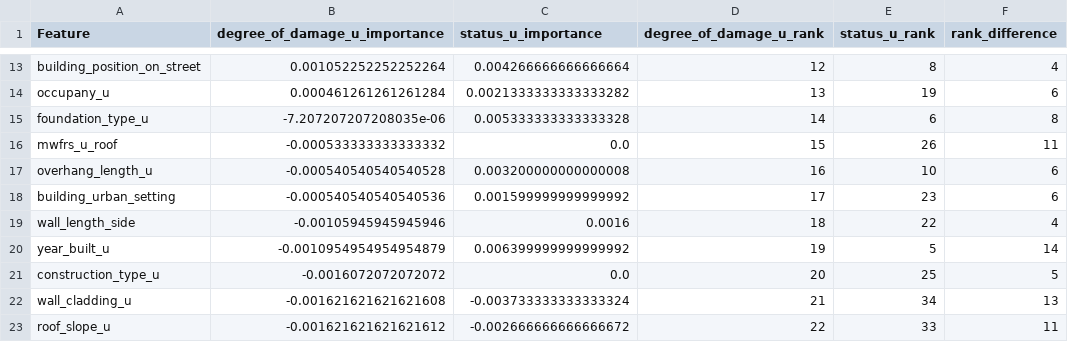
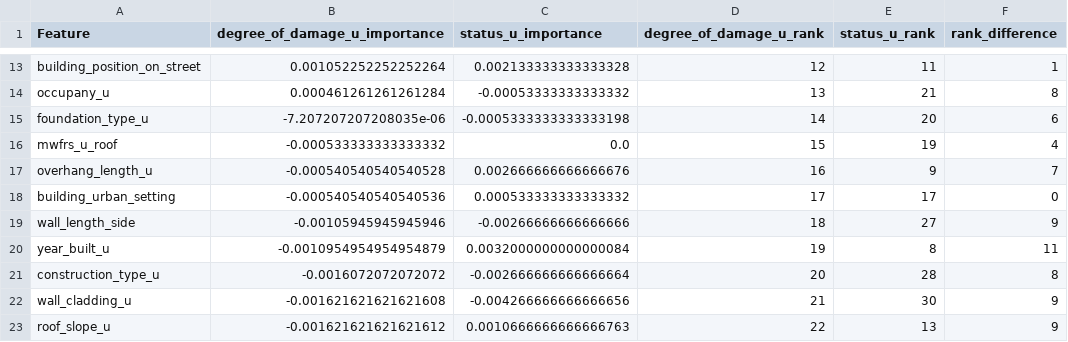
Before and after one commit to rkn2/MayfieldFeatures, a CSV file: tornado_vulnerability_outputs_status_target/feature_comparison.csv, drawn as a sheet; only a part is shown, gaps mark what is left out; the diff covers the shown part only; the diff names each change by its address in the sheet, - before the commit and + after, or states it on an @@ line.

```diff
--- a/tornado_vulnerability_outputs_status_target/feature_comparison.csv
+++ b/tornado_vulnerability_outputs_status_target/feature_comparison.csv
-C13 (status_u_importance): 0.004266666666666664
+C13 (status_u_importance): 0.002133333333333328
-E13 (status_u_rank): 8
+E13 (status_u_rank): 11
-F13 (rank_difference): 4
+F13 (rank_difference): 1
-C14 (status_u_importance): 0.0021333333333333282
+C14 (status_u_importance): -0.00053333333333332
-E14 (status_u_rank): 19
+E14 (status_u_rank): 21
-F14 (rank_difference): 6
+F14 (rank_difference): 8
-C15 (status_u_importance): 0.005333333333333328
+C15 (status_u_importance): -0.0005333333333333198
-E15 (status_u_rank): 6
+E15 (status_u_rank): 20
-F15 (rank_difference): 8
+F15 (rank_difference): 6
-E16 (status_u_rank): 26
+E16 (status_u_rank): 19
-F16 (rank_difference): 11
+F16 (rank_difference): 4
-C17 (status_u_importance): 0.003200000000000008
+C17 (status_u_importance): 0.002666666666666676
-E17 (status_u_rank): 10
+E17 (status_u_rank): 9
-F17 (rank_difference): 6
+F17 (rank_difference): 7
-C18 (status_u_importance): 0.001599999999999992
+C18 (status_u_importance): 0.000533333333333332
-E18 (status_u_rank): 23
+E18 (status_u_rank): 17
-F18 (rank_difference): 6
+F18 (rank_difference): 0
-C19 (status_u_importance): 0.0016
+C19 (status_u_importance): -0.00266666666666666
-E19 (status_u_rank): 22
+E19 (status_u_rank): 27
-F19 (rank_difference): 4
+F19 (rank_difference): 9
-C20 (status_u_importance): 0.006399999999999992
+C20 (status_u_importance): 0.0032000000000000084
-E20 (status_u_rank): 5
+E20 (status_u_rank): 8
-F20 (rank_difference): 14
+F20 (rank_difference): 11
-C21 (status_u_importance): 0.0
+C21 (status_u_importance): -0.002666666666666664
-E21 (status_u_rank): 25
+E21 (status_u_rank): 28
-F21 (rank_difference): 5
+F21 (rank_difference): 8
-C22 (status_u_importance): -0.003733333333333324
+C22 (status_u_importance): -0.004266666666666656
-E22 (status_u_rank): 34
+E22 (status_u_rank): 30
-F22 (rank_difference): 13
+F22 (rank_difference): 9
-C23 (status_u_importance): -0.002666666666666672
+C23 (status_u_importance): 0.0010666666666666763
-E23 (status_u_rank): 33
+E23 (status_u_rank): 13
-F23 (rank_difference): 11
+F23 (rank_difference): 9
```
Also changed, not shown: 63 edited cells elsewhere in this file, tornado_vulnerability_outputs_status_target/model_performance.csv, tornado_vulnerability_outputs_status_target/permutation_importance.csv, 5 other files.
